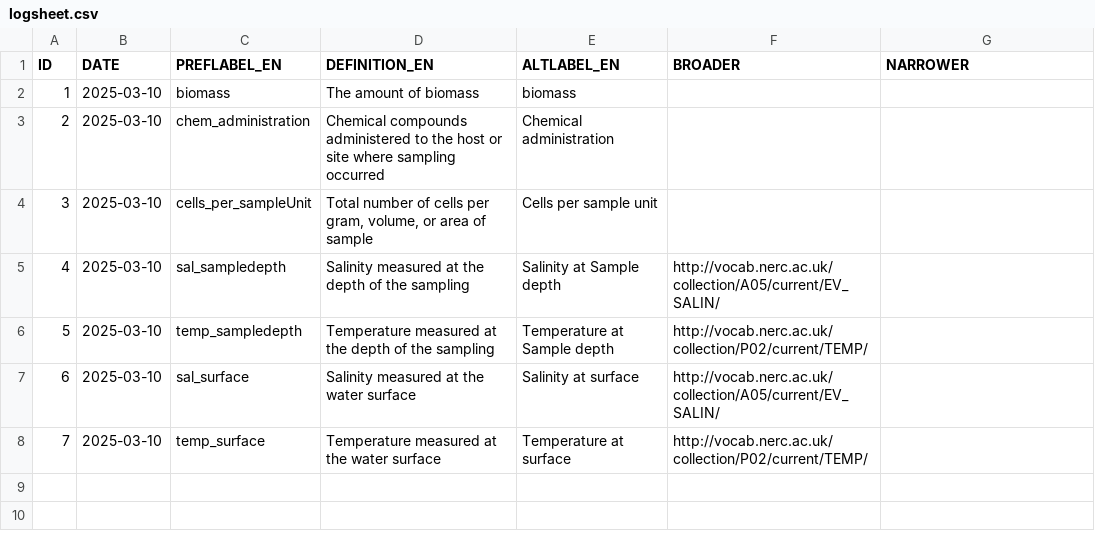
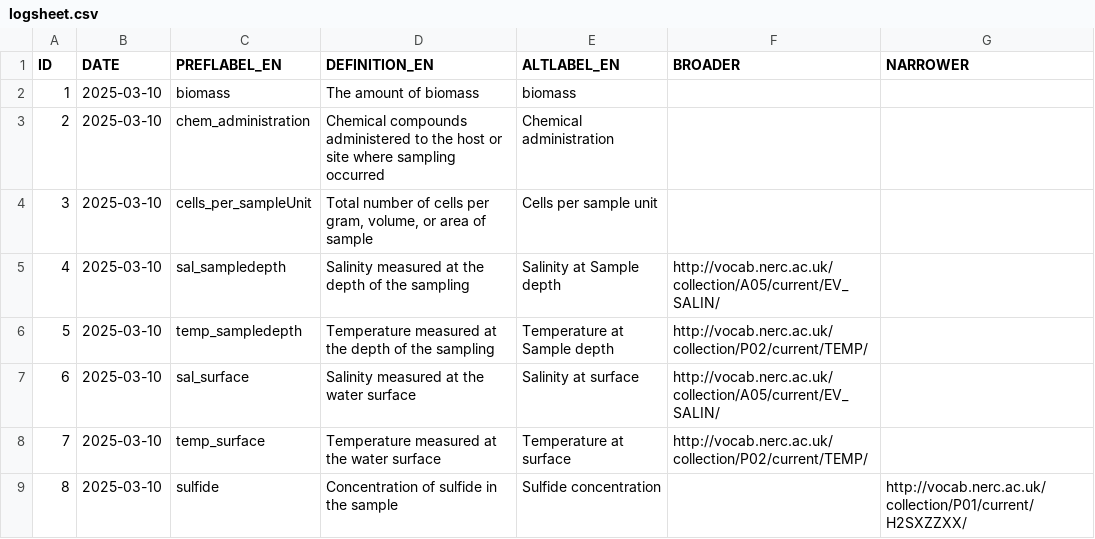
Before and after one commit to emo-bon/ns, a CSV file: logsheet.csv, drawn as a sheet.

Commit message:
More vocab terms (#14)

```diff
--- a/logsheet.csv
+++ b/logsheet.csv
@@ -8 +8,2 @@
 "7", "2025-03-10", "temp_surface", "Temperature measured at the water surface", "Temperature at surface","http://vocab.nerc.ac.uk/collection/P02/current/TEMP/",
+"8", "2025-03-10", "sulfide", "Concentration of sulfide in the sample", "Sulfide concentration",,"http://vocab.nerc.ac.uk/collection/P01/current/H2SXZZXX/"
```
